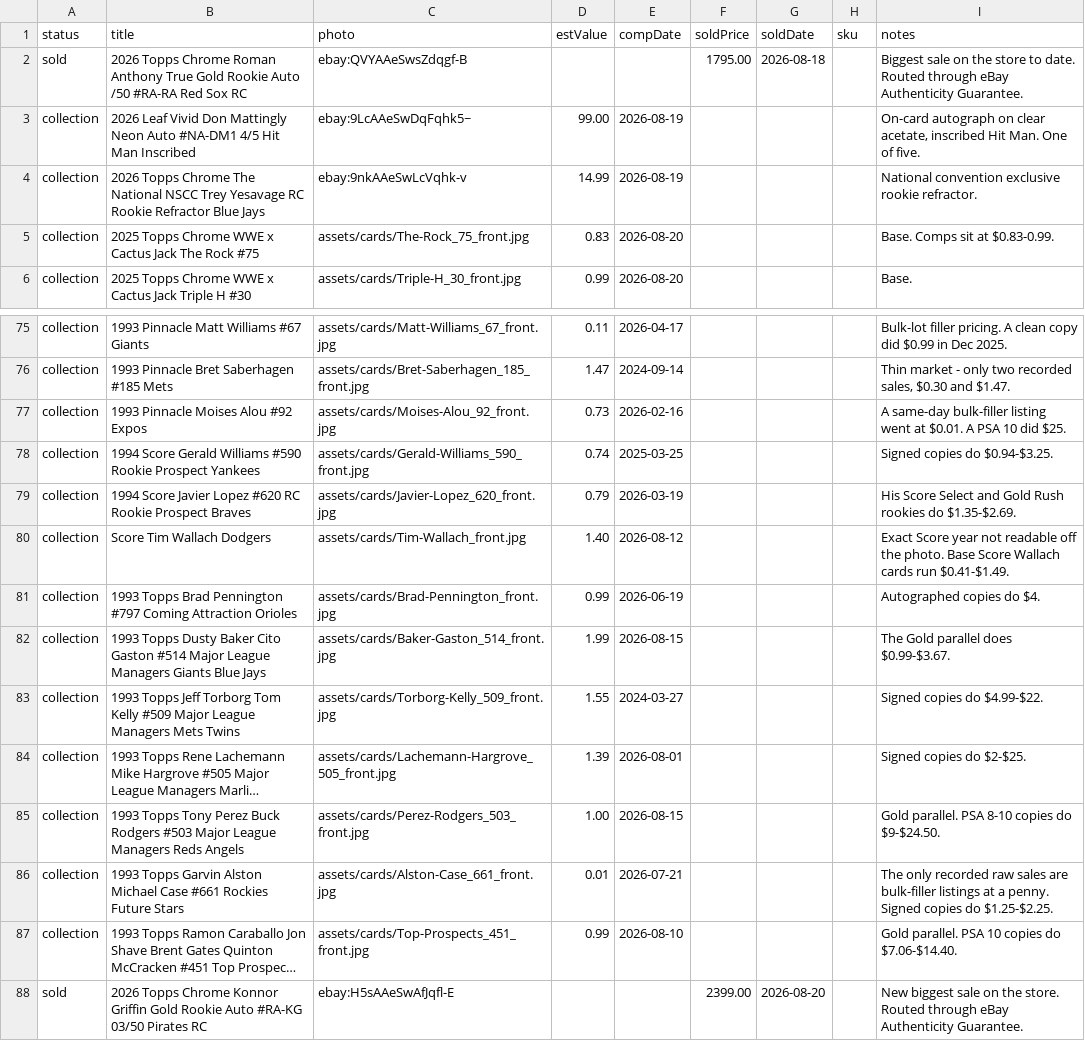
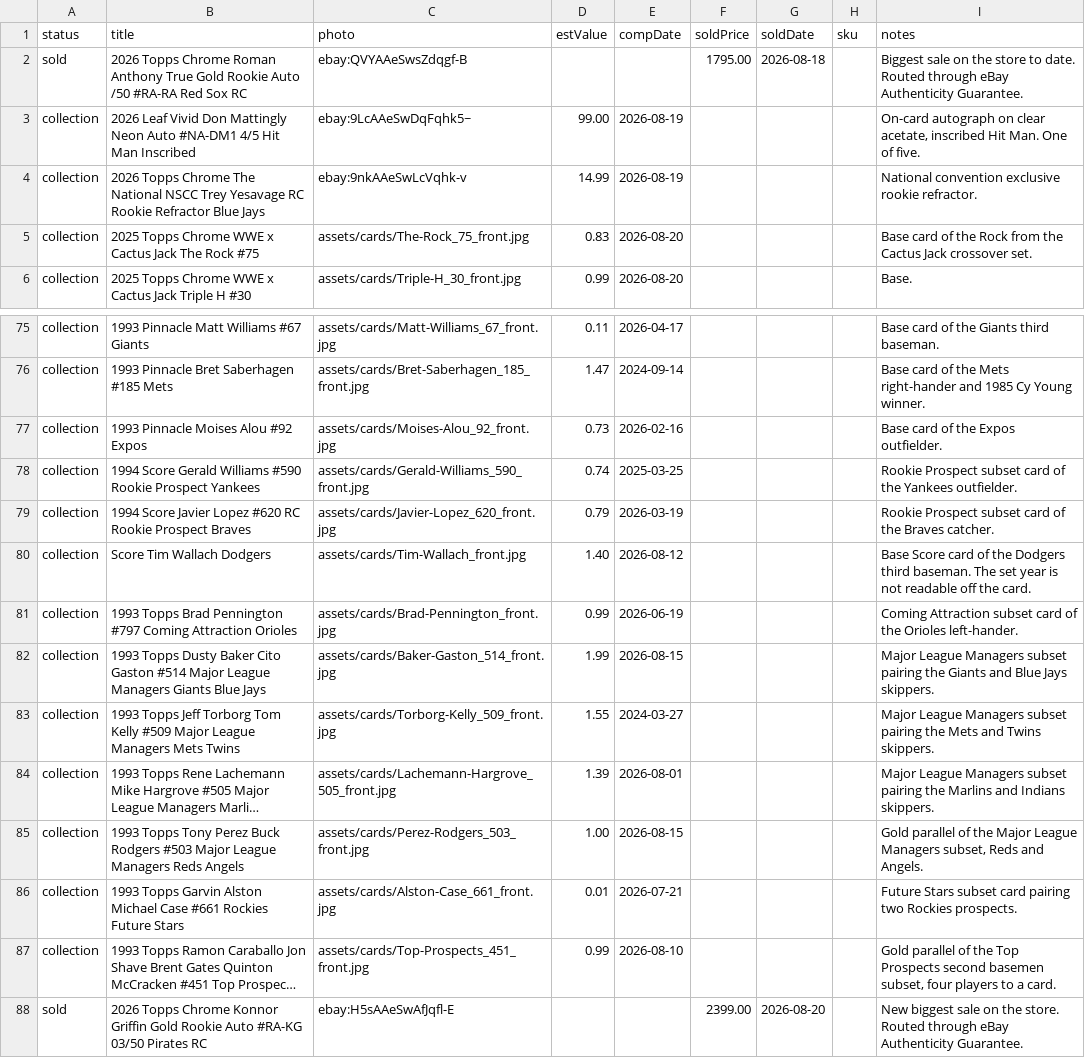
Before and after one commit to dastardly-dan/maineventcardvault, a TSV file: build/collection.tsv, drawn as a sheet; only a part is shown, gaps mark what is left out; long unchanged cells end in …; the diff covers the shown part only; the diff names each change by its address in the sheet, - before the commit and + after, or states it on an @@ line.

Commit message:
Descriptions on 53 older notes

```diff
--- a/build/collection.tsv
+++ b/build/collection.tsv
-I5 (notes): Base. Comps sit at $0.83-0.99.
+I5 (notes): Base card of the Rock from the Cactus Jack crossover set.
-I75 (notes): Bulk-lot filler pricing. A clean copy did $0.99 in Dec 2025.
+I75 (notes): Base card of the Giants third baseman.
-I76 (notes): Thin market - only two recorded sales, $0.30 and $1.47.
+I76 (notes): Base card of the Mets right-hander and 1985 Cy Young winner.
-I77 (notes): A same-day bulk-filler listing went at $0.01. A PSA 10 did $25.
+I77 (notes): Base card of the Expos outfielder.
-I78 (notes): Signed copies do $0.94-$3.25.
+I78 (notes): Rookie Prospect subset card of the Yankees outfielder.
-I79 (notes): His Score Select and Gold Rush rookies do $1.35-$2.69.
+I79 (notes): Rookie Prospect subset card of the Braves catcher.
-I80 (notes): Exact Score year not readable off the photo. Base Score Wallach cards run $0.41-$1.49.
+I80 (notes): Base Score card of the Dodgers third baseman. The set year is not readable off the card.
-I81 (notes): Autographed copies do $4.
+I81 (notes): Coming Attraction subset card of the Orioles left-hander.
-I82 (notes): The Gold parallel does $0.99-$3.67.
+I82 (notes): Major League Managers subset pairing the Giants and Blue Jays skippers.
-I83 (notes): Signed copies do $4.99-$22.
+I83 (notes): Major League Managers subset pairing the Mets and Twins skippers.
-I84 (notes): Signed copies do $2-$25.
+I84 (notes): Major League Managers subset pairing the Marlins and Indians skippers.
-I85 (notes): Gold parallel. PSA 8-10 copies do $9-$24.50.
+I85 (notes): Gold parallel of the Major League Managers subset, Reds and Angels.
-I86 (notes): The only recorded raw sales are bulk-filler listings at a penny. Signed copies do $1.25-$2.25.
+I86 (notes): Future Stars subset card pairing two Rockies prospects.
-I87 (notes): Gold parallel. PSA 10 copies do $7.06-$14.40.
+I87 (notes): Gold parallel of the Top Prospects second basemen subset, four players to a card.
```
Also changed, not shown: 39 edited cells elsewhere in this file.
